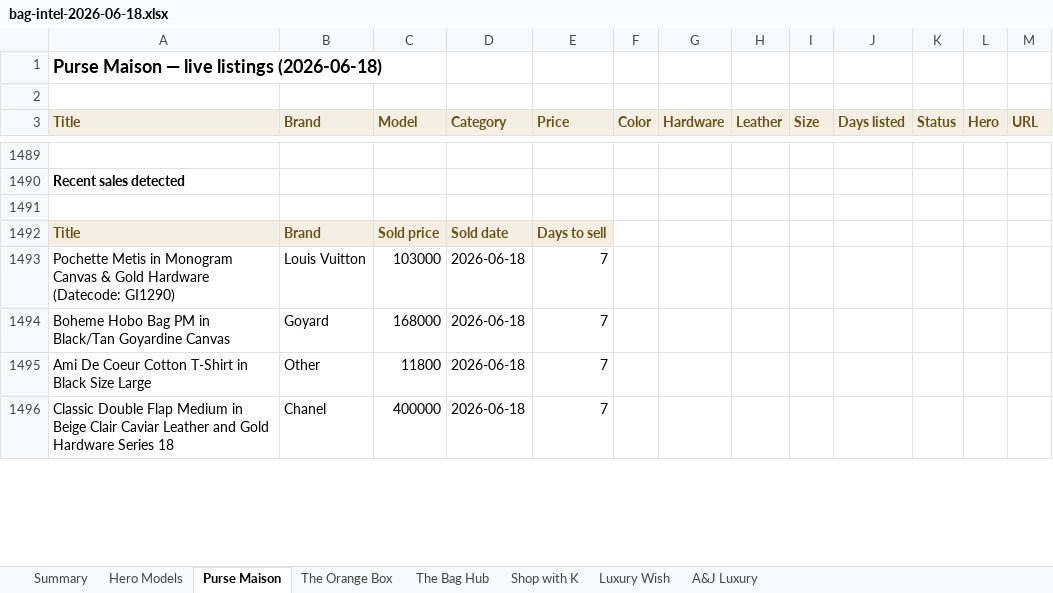
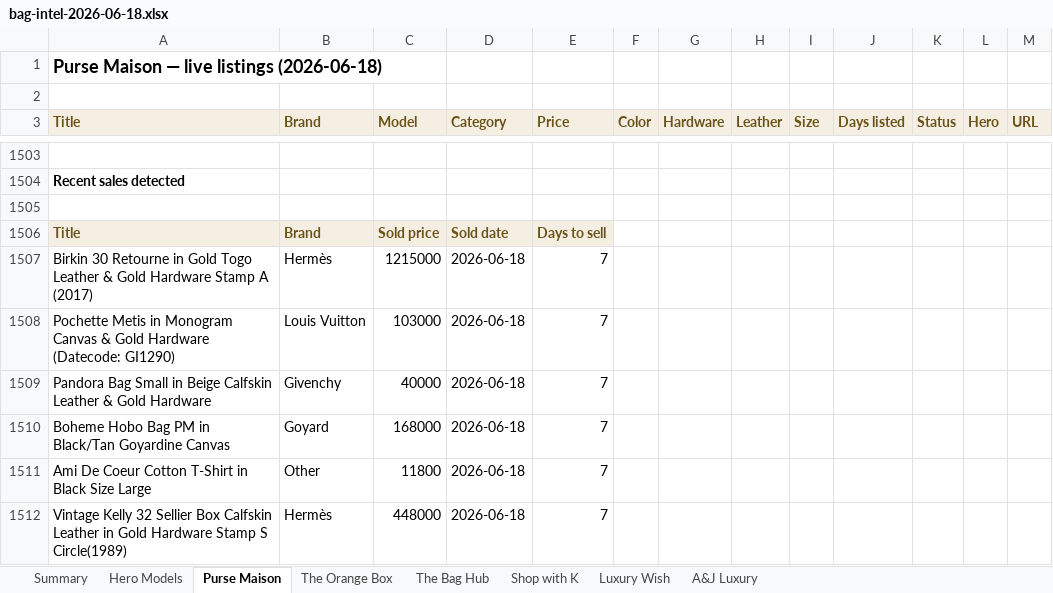
Before and after one commit to rbbincal-cpu/bag-intel, an Excel workbook: exports/bag-intel-2026-06-18.xlsx, sheet Purse Maison, drawn as a sheet; only a part is shown, gaps mark what is left out; the shorter side is filled out with more unchanged rows; values as stored, in another font and other column widths than the file's, no borders; the diff covers the shown part only; the diff names each change by its address in the sheet, - before the commit and + after, or states it on an @@ line.

```diff
--- a/exports/bag-intel-2026-06-18.xlsx (sheet Purse Maison)
+++ b/exports/bag-intel-2026-06-18.xlsx (sheet Purse Maison)
+row 1507: Birkin 30 Retourne in Gold Togo Leather & Gold Hardware Stamp A (2017) | Hermès | 1215000 | 2026-06-18 | 7
+row 1509: Pandora Bag Small in Beige Calfskin Leather & Gold Hardware | Givenchy | 40000 | 2026-06-18 | 7
+row 1512: Vintage Kelly 32 Sellier Box Calfskin Leather in Gold Hardware Stamp S Circle(1989) | Hermès | 448000 | 2026-06-18 | 7
```
Also changed, not shown: 24 added rows, 7 removed rows and 3 edited cells elsewhere in this sheet, sheet The Bag Hub, sheet Summary, sheet Hero Models, 2 other files.
